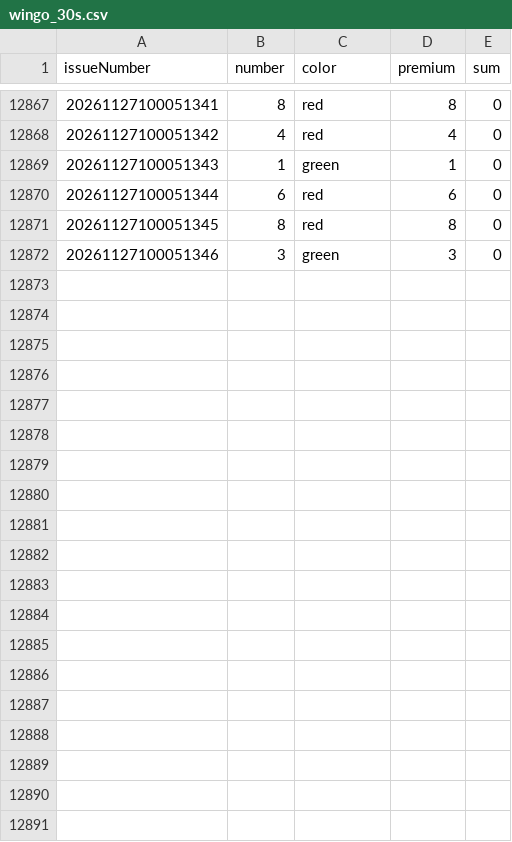
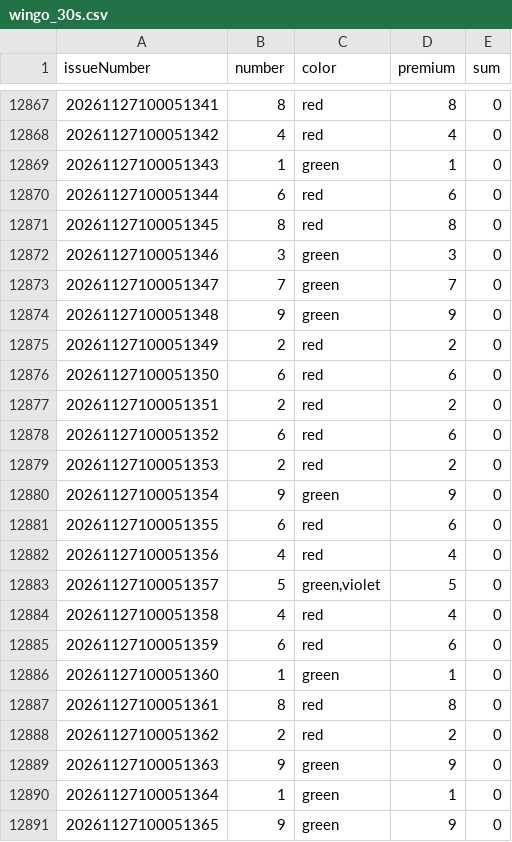
Before and after one commit to mrxpattan/gameData, a CSV file: data/wingo_30s.csv, drawn as a sheet; only a part is shown, gaps mark what is left out; the diff covers the shown part only.

```diff
--- a/data/wingo_30s.csv
+++ b/data/wingo_30s.csv
@@ -12872 +12872,20 @@ issueNumber,number,color,premium,sum
 20261127100051346,3,green,3,0
+20261127100051347,7,green,7,0
+20261127100051348,9,green,9,0
+20261127100051349,2,red,2,0
+20261127100051350,6,red,6,0
+20261127100051351,2,red,2,0
+20261127100051352,6,red,6,0
+20261127100051353,2,red,2,0
+20261127100051354,9,green,9,0
+20261127100051355,6,red,6,0
+20261127100051356,4,red,4,0
+20261127100051357,5,"green,violet",5,0
+20261127100051358,4,red,4,0
+20261127100051359,6,red,6,0
+20261127100051360,1,green,1,0
+20261127100051361,8,red,8,0
+20261127100051362,2,red,2,0
+20261127100051363,9,green,9,0
+20261127100051364,1,green,1,0
+20261127100051365,9,green,9,0
```
Also changed, not shown: 11 added rows elsewhere in this file.
